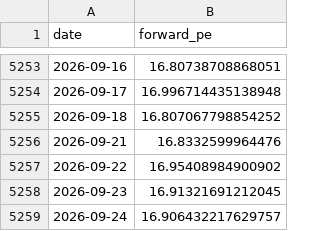
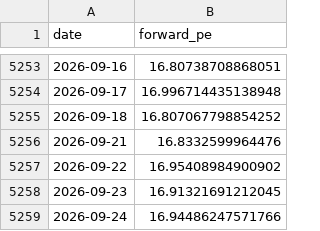
Before and after one commit to AlphaLabX1/forward-pe-viewer, a CSV file: data/20525_materials.csv, drawn as a sheet; only a part is shown, gaps mark what is left out.

```diff
--- a/data/20525_materials.csv
+++ b/data/20525_materials.csv
@@ -5258,2 +5258,2 @@ date,forward_pe
 2026-09-23,16.91321691212045
-2026-09-24,16.906432217629757
+2026-09-24,16.94486247571766
```
Also changed, not shown: data/20517_information_technology.csv, data/20518_communication_services.csv, 20 other files.
